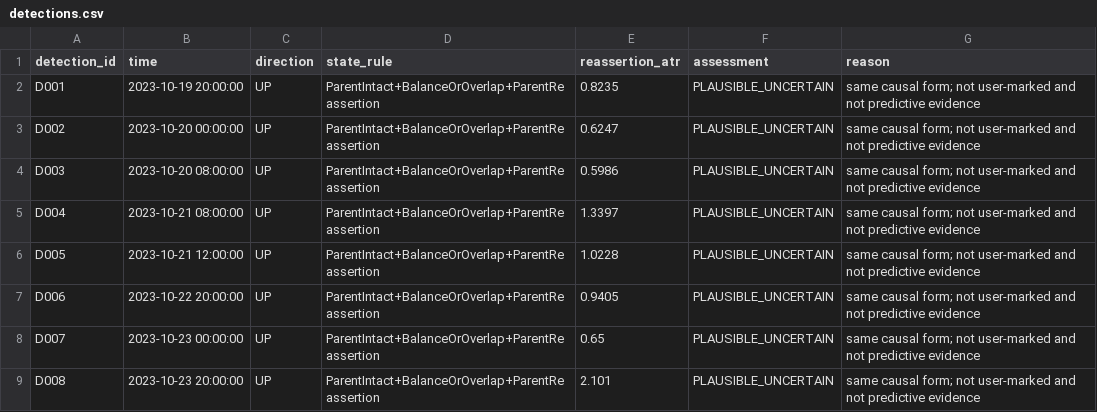
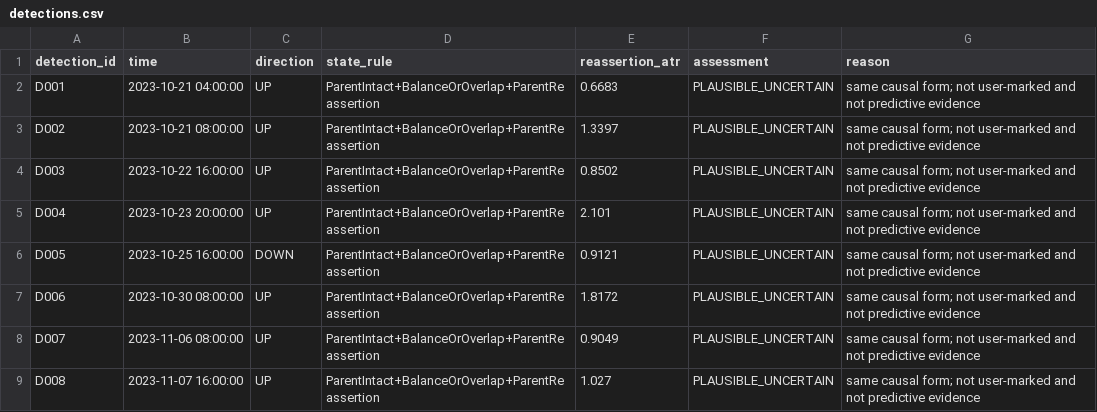
Before and after one commit to dtkukharenko-hash/MSM-Research-Lab, a CSV file: experiments/EXP-013_THREE_CASE_COMMON_INVARIANT/detections.csv, drawn as a sheet.

```diff
--- a/experiments/EXP-013_THREE_CASE_COMMON_INVARIANT/detections.csv
+++ b/experiments/EXP-013_THREE_CASE_COMMON_INVARIANT/detections.csv
@@ -1,9 +1,9 @@
 detection_id,time,direction,state_rule,reassertion_atr,assessment,reason
-D001,2023-10-19 20:00:00,UP,ParentIntact+BalanceOrOverlap+ParentReassertion,0.8235,PLAUSIBLE_UNCERTAIN,same causal form; not user-marked and not predictive evidence
-D002,2023-10-20 00:00:00,UP,ParentIntact+BalanceOrOverlap+ParentReassertion,0.6247,PLAUSIBLE_UNCERTAIN,same causal form; not user-marked and not predictive evidence
-D003,2023-10-20 08:00:00,UP,ParentIntact+BalanceOrOverlap+ParentReassertion,0.5986,PLAUSIBLE_UNCERTAIN,same causal form; not user-marked and not predictive evidence
-D004,2023-10-21 08:00:00,UP,ParentIntact+BalanceOrOverlap+ParentReassertion,1.3397,PLAUSIBLE_UNCERTAIN,same causal form; not user-marked and not predictive evidence
-D005,2023-10-21 12:00:00,UP,ParentIntact+BalanceOrOverlap+ParentReassertion,1.0228,PLAUSIBLE_UNCERTAIN,same causal form; not user-marked and not predictive evidence
-D006,2023-10-22 20:00:00,UP,ParentIntact+BalanceOrOverlap+ParentReassertion,0.9405,PLAUSIBLE_UNCERTAIN,same causal form; not user-marked and not predictive evidence
-D007,2023-10-23 00:00:00,UP,ParentIntact+BalanceOrOverlap+ParentReassertion,0.65,PLAUSIBLE_UNCERTAIN,same causal form; not user-marked and not predictive evidence
-D008,2023-10-23 20:00:00,UP,ParentIntact+BalanceOrOverlap+ParentReassertion,2.101,PLAUSIBLE_UNCERTAIN,same causal form; not user-marked and not predictive evidence
+D001,2023-10-21 04:00:00,UP,ParentIntact+BalanceOrOverlap+ParentReassertion,0.6683,PLAUSIBLE_UNCERTAIN,same causal form; not user-marked and not predictive evidence
+D002,2023-10-21 08:00:00,UP,ParentIntact+BalanceOrOverlap+ParentReassertion,1.3397,PLAUSIBLE_UNCERTAIN,same causal form; not user-marked and not predictive evidence
+D003,2023-10-22 16:00:00,UP,ParentIntact+BalanceOrOverlap+ParentReassertion,0.8502,PLAUSIBLE_UNCERTAIN,same causal form; not user-marked and not predictive evidence
+D004,2023-10-23 20:00:00,UP,ParentIntact+BalanceOrOverlap+ParentReassertion,2.101,PLAUSIBLE_UNCERTAIN,same causal form; not user-marked and not predictive evidence
+D005,2023-10-25 16:00:00,DOWN,ParentIntact+BalanceOrOverlap+ParentReassertion,0.9121,PLAUSIBLE_UNCERTAIN,same causal form; not user-marked and not predictive evidence
+D006,2023-10-30 08:00:00,UP,ParentIntact+BalanceOrOverlap+ParentReassertion,1.8172,PLAUSIBLE_UNCERTAIN,same causal form; not user-marked and not predictive evidence
+D007,2023-11-06 08:00:00,UP,ParentIntact+BalanceOrOverlap+ParentReassertion,0.9049,PLAUSIBLE_UNCERTAIN,same causal form; not user-marked and not predictive evidence
+D008,2023-11-07 16:00:00,UP,ParentIntact+BalanceOrOverlap+ParentReassertion,1.027,PLAUSIBLE_UNCERTAIN,same causal form; not user-marked and not predictive evidence
```
Also changed, not shown: experiments/EXP-013_THREE_CASE_COMMON_INVARIANT/candidate_models.csv, experiments/EXP-013_THREE_CASE_COMMON_INVARIANT/case_features.csv, 6 other files.
